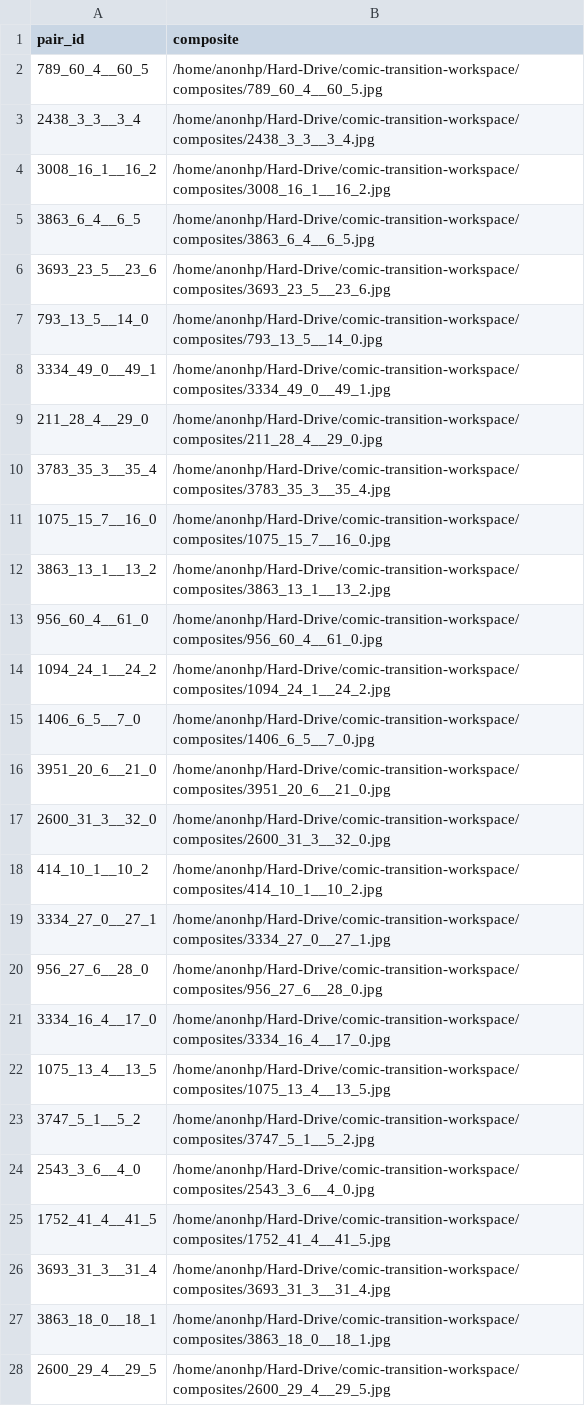
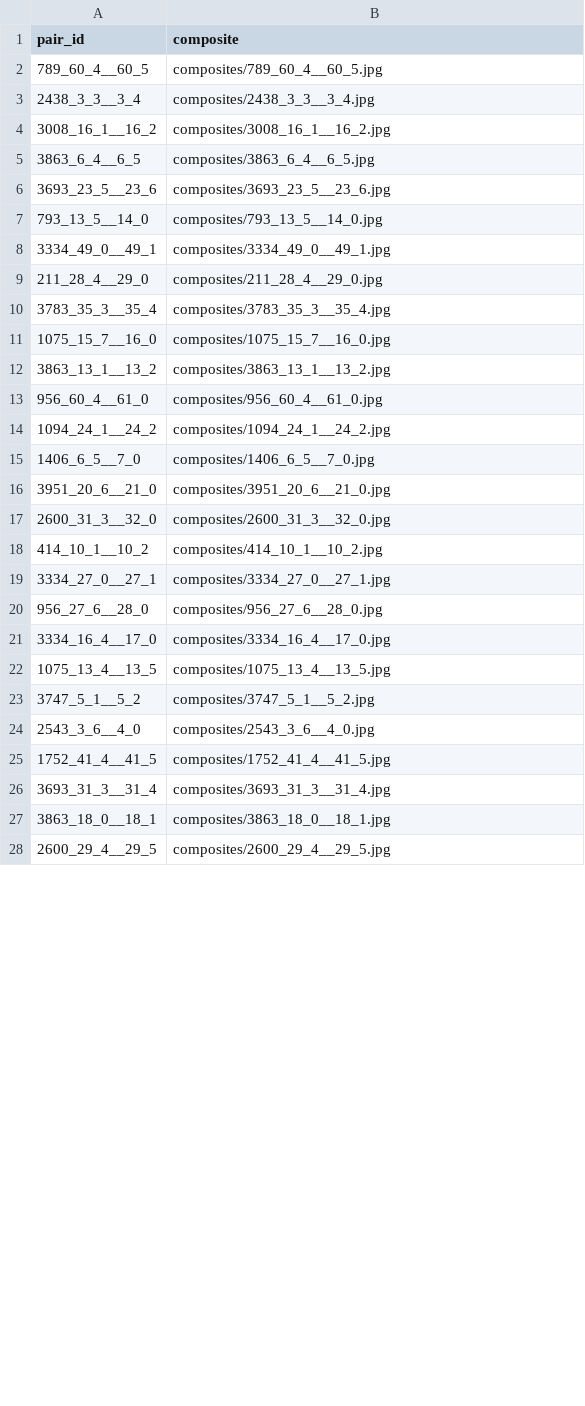
Before and after one commit to Anon-HP/Diegesis, a CSV file: annotations/batches/r1_02.csv, drawn as a sheet; only a part is shown; the diff covers the shown part only.

```diff
--- a/annotations/batches/r1_02.csv
+++ b/annotations/batches/r1_02.csv
@@ -1,28 +1,28 @@
 pair_id,composite
-789_60_4__60_5,/home/anonhp/Hard-Drive/comic-transition-workspace/composites/789_60_4__60_5.jpg
-2438_3_3__3_4,/home/anonhp/Hard-Drive/comic-transition-workspace/composites/2438_3_3__3_4.jpg
-3008_16_1__16_2,/home/anonhp/Hard-Drive/comic-transition-workspace/composites/3008_16_1__16_2.jpg
-3863_6_4__6_5,/home/anonhp/Hard-Drive/comic-transition-workspace/composites/3863_6_4__6_5.jpg
-3693_23_5__23_6,/home/anonhp/Hard-Drive/comic-transition-workspace/composites/3693_23_5__23_6.jpg
-793_13_5__14_0,/home/anonhp/Hard-Drive/comic-transition-workspace/composites/793_13_5__14_0.jpg
-3334_49_0__49_1,/home/anonhp/Hard-Drive/comic-transition-workspace/composites/3334_49_0__49_1.jpg
-211_28_4__29_0,/home/anonhp/Hard-Drive/comic-transition-workspace/composites/211_28_4__29_0.jpg
-3783_35_3__35_4,/home/anonhp/Hard-Drive/comic-transition-workspace/composites/3783_35_3__35_4.jpg
-1075_15_7__16_0,/home/anonhp/Hard-Drive/comic-transition-workspace/composites/1075_15_7__16_0.jpg
-3863_13_1__13_2,/home/anonhp/Hard-Drive/comic-transition-workspace/composites/3863_13_1__13_2.jpg
-956_60_4__61_0,/home/anonhp/Hard-Drive/comic-transition-workspace/composites/956_60_4__61_0.jpg
-1094_24_1__24_2,/home/anonhp/Hard-Drive/comic-transition-workspace/composites/1094_24_1__24_2.jpg
-1406_6_5__7_0,/home/anonhp/Hard-Drive/comic-transition-workspace/composites/1406_6_5__7_0.jpg
-3951_20_6__21_0,/home/anonhp/Hard-Drive/comic-transition-workspace/composites/3951_20_6__21_0.jpg
-2600_31_3__32_0,/home/anonhp/Hard-Drive/comic-transition-workspace/composites/2600_31_3__32_0.jpg
-414_10_1__10_2,/home/anonhp/Hard-Drive/comic-transition-workspace/composites/414_10_1__10_2.jpg
-3334_27_0__27_1,/home/anonhp/Hard-Drive/comic-transition-workspace/composites/3334_27_0__27_1.jpg
-956_27_6__28_0,/home/anonhp/Hard-Drive/comic-transition-workspace/composites/956_27_6__28_0.jpg
-3334_16_4__17_0,/home/anonhp/Hard-Drive/comic-transition-workspace/composites/3334_16_4__17_0.jpg
-1075_13_4__13_5,/home/anonhp/Hard-Drive/comic-transition-workspace/composites/1075_13_4__13_5.jpg
-3747_5_1__5_2,/home/anonhp/Hard-Drive/comic-transition-workspace/composites/3747_5_1__5_2.jpg
-2543_3_6__4_0,/home/anonhp/Hard-Drive/comic-transition-workspace/composites/2543_3_6__4_0.jpg
-1752_41_4__41_5,/home/anonhp/Hard-Drive/comic-transition-workspace/composites/1752_41_4__41_5.jpg
-3693_31_3__31_4,/home/anonhp/Hard-Drive/comic-transition-workspace/composites/3693_31_3__31_4.jpg
-3863_18_0__18_1,/home/anonhp/Hard-Drive/comic-transition-workspace/composites/3863_18_0__18_1.jpg
-2600_29_4__29_5,/home/anonhp/Hard-Drive/comic-transition-workspace/composites/2600_29_4__29_5.jpg
+789_60_4__60_5,composites/789_60_4__60_5.jpg
+2438_3_3__3_4,composites/2438_3_3__3_4.jpg
+3008_16_1__16_2,composites/3008_16_1__16_2.jpg
+3863_6_4__6_5,composites/3863_6_4__6_5.jpg
+3693_23_5__23_6,composites/3693_23_5__23_6.jpg
+793_13_5__14_0,composites/793_13_5__14_0.jpg
+3334_49_0__49_1,composites/3334_49_0__49_1.jpg
+211_28_4__29_0,composites/211_28_4__29_0.jpg
+3783_35_3__35_4,composites/3783_35_3__35_4.jpg
+1075_15_7__16_0,composites/1075_15_7__16_0.jpg
+3863_13_1__13_2,composites/3863_13_1__13_2.jpg
+956_60_4__61_0,composites/956_60_4__61_0.jpg
+1094_24_1__24_2,composites/1094_24_1__24_2.jpg
+1406_6_5__7_0,composites/1406_6_5__7_0.jpg
+3951_20_6__21_0,composites/3951_20_6__21_0.jpg
+2600_31_3__32_0,composites/2600_31_3__32_0.jpg
+414_10_1__10_2,composites/414_10_1__10_2.jpg
+3334_27_0__27_1,composites/3334_27_0__27_1.jpg
+956_27_6__28_0,composites/956_27_6__28_0.jpg
+3334_16_4__17_0,composites/3334_16_4__17_0.jpg
+1075_13_4__13_5,composites/1075_13_4__13_5.jpg
+3747_5_1__5_2,composites/3747_5_1__5_2.jpg
+2543_3_6__4_0,composites/2543_3_6__4_0.jpg
+1752_41_4__41_5,composites/1752_41_4__41_5.jpg
+3693_31_3__31_4,composites/3693_31_3__31_4.jpg
+3863_18_0__18_1,composites/3863_18_0__18_1.jpg
+2600_29_4__29_5,composites/2600_29_4__29_5.jpg
```
Also changed, not shown: 13 edited cells elsewhere in this file, annotations/batches/r1_00.csv, annotations/batches/r1_01.csv, 39 other files.
